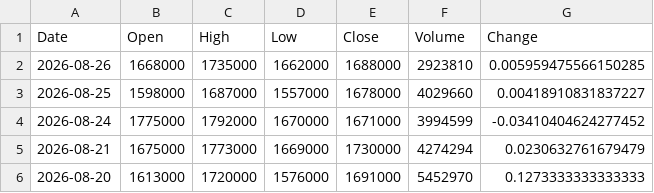
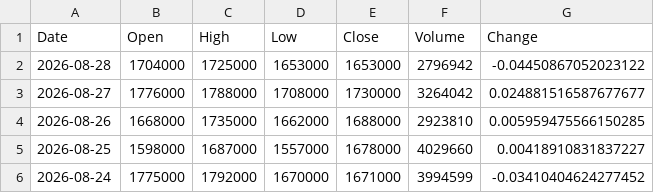
Before and after one commit to trizzen-jc/stock-data, a CSV file: data/Kospi/000660_SK하이닉스.csv, drawn as a sheet; only a part is shown; the shorter side is filled out with more unchanged rows; the diff names each change by its address in the sheet, - before the commit and + after, or states it on an @@ line.

```diff
--- a/data/Kospi/000660_SK하이닉스.csv
+++ b/data/Kospi/000660_SK하이닉스.csv
+row 2: 2026-08-28 | 1704000 | 1725000 | 1653000 | 1653000 | 2796942 | -0.04450867052023122
+row 3: 2026-08-27 | 1776000 | 1788000 | 1708000 | 1730000 | 3264042 | 0.024881516587677677
```
Also changed, not shown: data/Kospi/005930_삼성전자.csv, data/Kospi/009150_삼성전기.csv, 38 other files.
